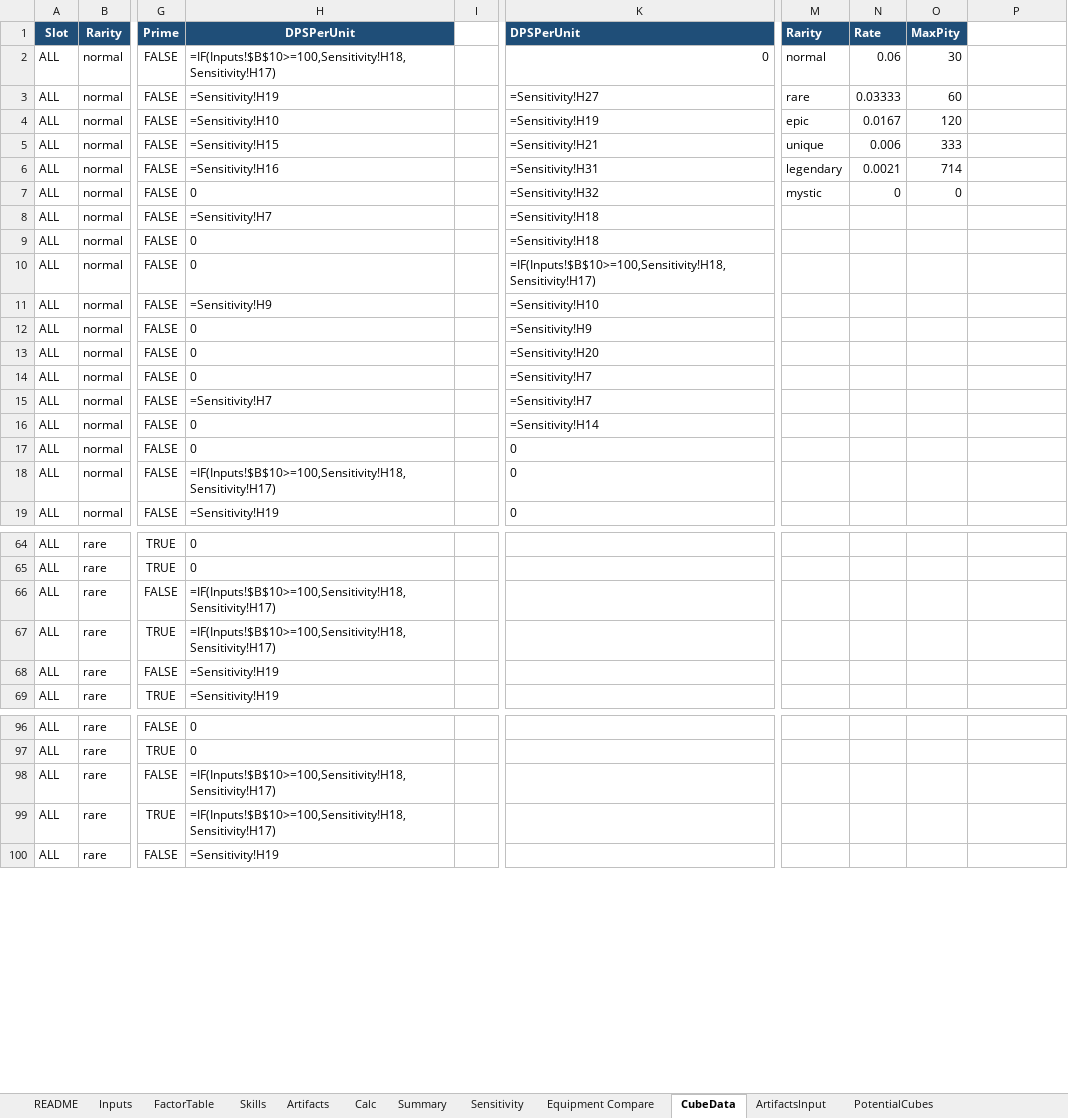
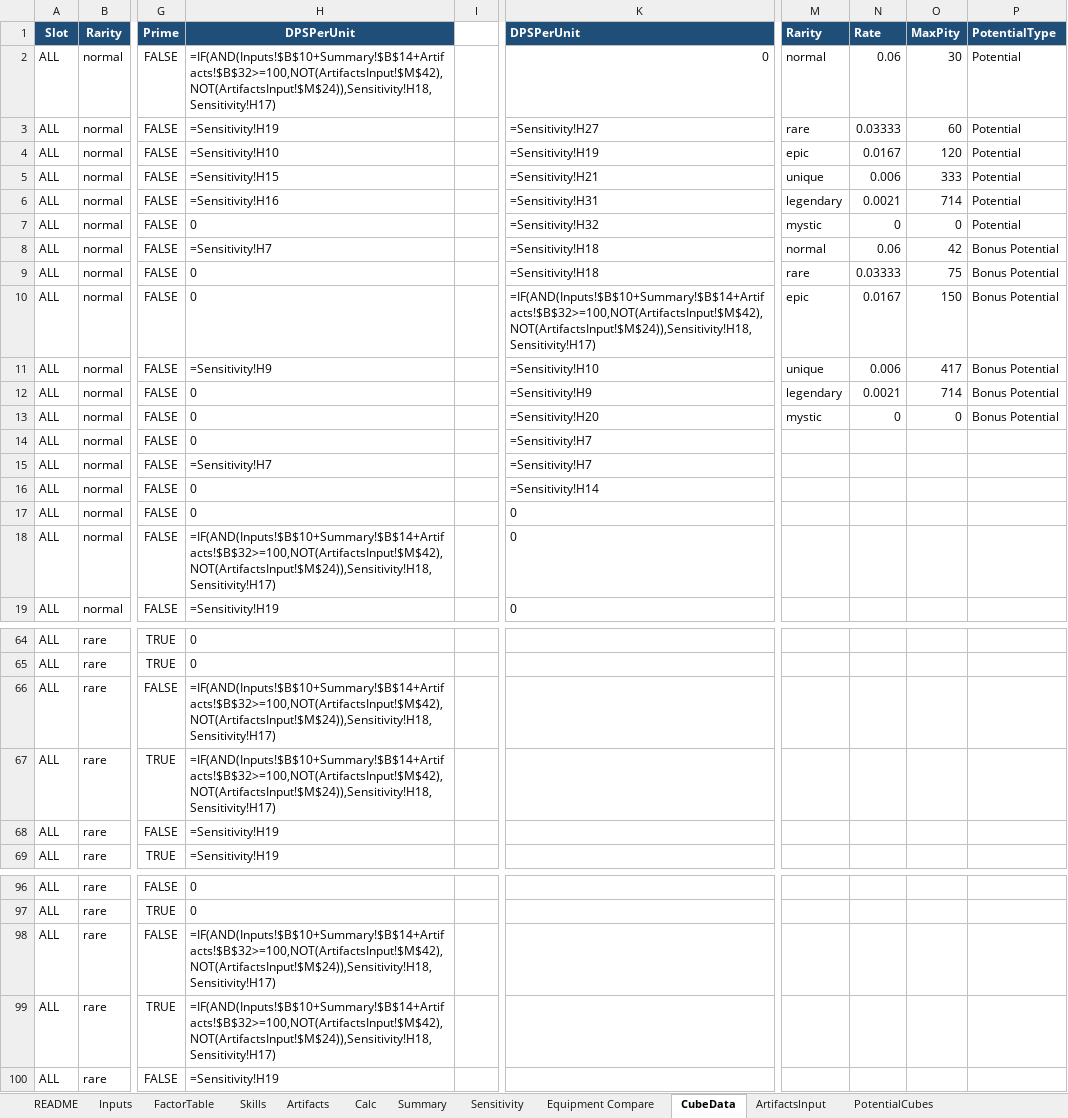
Before and after one commit to yanivgoft/MapleStoryIdleOptimizer, an Excel workbook: Dark-Knight/Dark-Knight-DPS-Calculator.xlsx, sheet CubeData, drawn as a sheet; only a part is shown, gaps mark what is left out; values as stored, in another font and other column widths than the file's, no borders; formulas without a stored value are shown as written; the diff covers the shown part only; the diff names each change by its address in the sheet, - before the commit and + after, or states it on an @@ line.

```diff
--- a/Dark-Knight/Dark-Knight-DPS-Calculator.xlsx (sheet CubeData)
+++ b/Dark-Knight/Dark-Knight-DPS-Calculator.xlsx (sheet CubeData)
-P1: (empty)
+P1: PotentialType
-P1 fill: none
+P1 fill: #1F4E78
-H2 (DPSPerUnit): =IF(Inputs!$B$10>=100,Sensitivity!H18,Sensitivity!H17)
+H2 (DPSPerUnit): =IF(AND(Inputs!$B$10+Summary!$B$14+Artifacts!$B$32>=100,NOT(ArtifactsInput!$M$42),NOT(ArtifactsInput!$M$24)),Sensitivity!H18,Sensitivity!H17)
-P2:P7 (PotentialType): (empty)
+P2:P7 (PotentialType): Potential
-M8 (Rarity): (empty)
+M8 (Rarity): normal
-N8 (Rate): (empty)
+N8 (Rate): 0.06
-O8 (MaxPity): (empty)
+O8 (MaxPity): 42
-P8:P13 (PotentialType): (empty)
+P8:P13 (PotentialType): Bonus Potential
-M9 (Rarity): (empty)
+M9 (Rarity): rare
-N9 (Rate): (empty)
+N9 (Rate): 0.03333
-O9 (MaxPity): (empty)
+O9 (MaxPity): 75
-K10 (DPSPerUnit): =IF(Inputs!$B$10>=100,Sensitivity!H18,Sensitivity!H17)
+K10 (DPSPerUnit): =IF(AND(Inputs!$B$10+Summary!$B$14+Artifacts!$B$32>=100,NOT(ArtifactsInput!$M$42),NOT(ArtifactsInput!$M$24)),Sensitivity!H18,Sensitivity!H17)
-M10 (Rarity): (empty)
+M10 (Rarity): epic
-N10 (Rate): (empty)
+N10 (Rate): 0.0167
-O10 (MaxPity): (empty)
+O10 (MaxPity): 150
-M11 (Rarity): (empty)
+M11 (Rarity): unique
-N11 (Rate): (empty)
+N11 (Rate): 0.006
-O11 (MaxPity): (empty)
+O11 (MaxPity): 417
-M12 (Rarity): (empty)
+M12 (Rarity): legendary
-N12 (Rate): (empty)
+N12 (Rate): 0.0021
-O12 (MaxPity): (empty)
+O12 (MaxPity): 714
-M13 (Rarity): (empty)
+M13 (Rarity): mystic
-N13 (Rate): (empty)
+N13 (Rate): 0
-O13 (MaxPity): (empty)
+O13 (MaxPity): 0
-H18 (DPSPerUnit): =IF(Inputs!$B$10>=100,Sensitivity!H18,Sensitivity!H17)
+H18 (DPSPerUnit): =IF(AND(Inputs!$B$10+Summary!$B$14+Artifacts!$B$32>=100,NOT(ArtifactsInput!$M$42),NOT(ArtifactsInput!$M$24)),Sensitivity!H18,Sensitivity!H17)
-H66:H67 (DPSPerUnit): =IF(Inputs!$B$10>=100,Sensitivity!H18,Sensitivity!H17)
+H66:H67 (DPSPerUnit): =IF(AND(Inputs!$B$10+Summary!$B$14+Artifacts!$B$32>=100,NOT(ArtifactsInput!$M$42),NOT(ArtifactsInput!$M$24)),Sensitivity!H18,Sensitivity!H17)
-H98:H99 (DPSPerUnit): =IF(Inputs!$B$10>=100,Sensitivity!H18,Sensitivity!H17)
+H98:H99 (DPSPerUnit): =IF(AND(Inputs!$B$10+Summary!$B$14+Artifacts!$B$32>=100,NOT(ArtifactsInput!$M$42),NOT(ArtifactsInput!$M$24)),Sensitivity!H18,Sensitivity!H17)
```
Also changed, not shown: 22 edited cells elsewhere in this sheet, sheet Equipment Compare, Bishop/Bishop-DPS-Calculator.xlsx, Buccaneer/Buccaneer-DPS-Calculator.xlsx, 37 other files.
